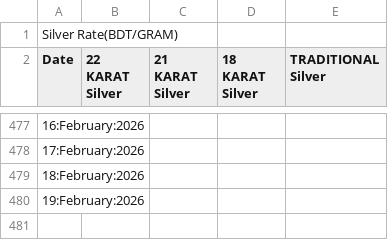
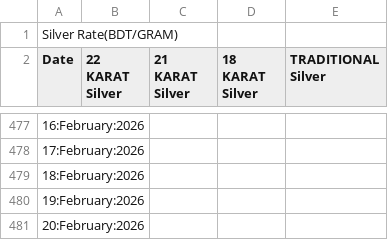
Before and after one commit to niaz86/Silver_Gold_price, a CSV file: Analysis of Silver marketing.csv, drawn as a sheet; only a part is shown, gaps mark what is left out.

```diff
--- a/Analysis of Silver marketing.csv
+++ b/Analysis of Silver marketing.csv
@@ -480 +480,2 @@ Date,22 KARAT Silver,21 KARAT Silver,18 KARAT Silver,TRADITIONAL Silver
 19:February:2026
+20:February:2026
```
Also changed, not shown: Analysis of Gold marketing.csv.
